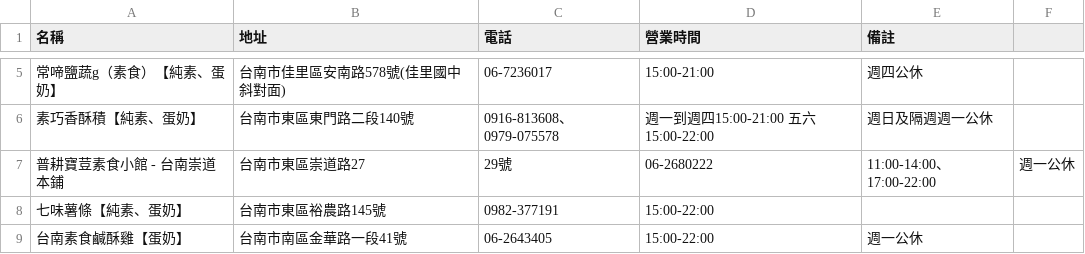
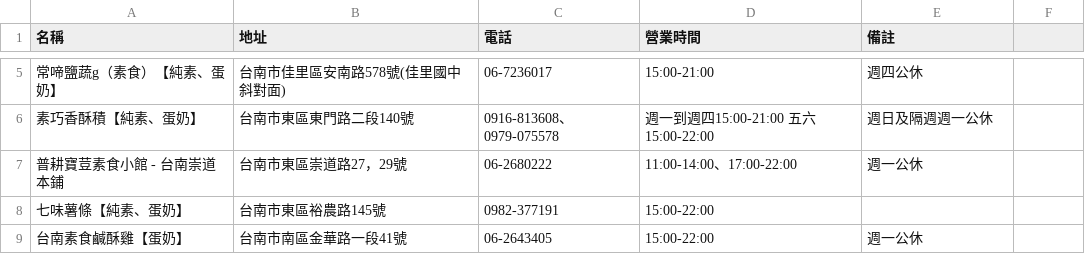
Before and after one commit to wangchenshu/laravel-vegan-map, a CSV file: csv/restaurant/fried/南部1.csv, drawn as a sheet; only a part is shown, gaps mark what is left out.

Commit message:
fixed row 7

```diff
--- a/csv/restaurant/fried/南部1.csv
+++ b/csv/restaurant/fried/南部1.csv
@@ -6,3 +6,3 @@
 素巧香酥積【純素、蛋奶】,台南市東區東門路二段140號,0916-813608、0979-075578,週一到週四15:00-21:00 五六15:00-22:00,週日及隔週週一公休
-普耕寶荳素食小館 - 台南崇道本鋪,台南市東區崇道路27, 29號,06-2680222,11:00-14:00、17:00-22:00,週一公休
+普耕寶荳素食小館 - 台南崇道本鋪,台南市東區崇道路27，29號,06-2680222,11:00-14:00、17:00-22:00,週一公休
 七味薯條【純素、蛋奶】,台南市東區裕農路145號,0982-377191,15:00-22:00,
```
